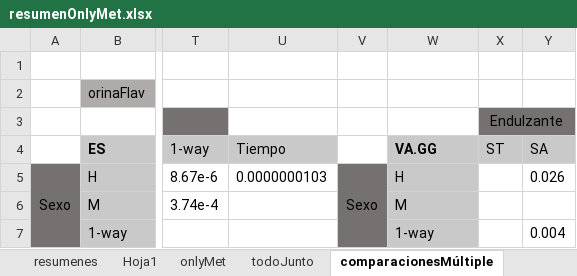
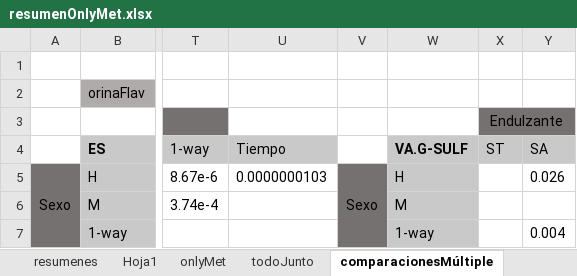
Before and after one commit to dhprieto/1stStepsPhD, an Excel workbook: results/resumenOnlyMet.xlsx, sheet comparacionesMúltiple, drawn as a sheet; only a part is shown, gaps mark what is left out; values as stored, in another font and other column widths than the file's, no borders; the diff names each change by its address in the sheet, - before the commit and + after, or states it on an @@ line.

```diff
--- a/results/resumenOnlyMet.xlsx (sheet comparacionesMúltiple)
+++ b/results/resumenOnlyMet.xlsx (sheet comparacionesMúltiple)
-W4: VA.GG
+W4: VA.G-SULF
```
Also changed, not shown: 5 other files.
